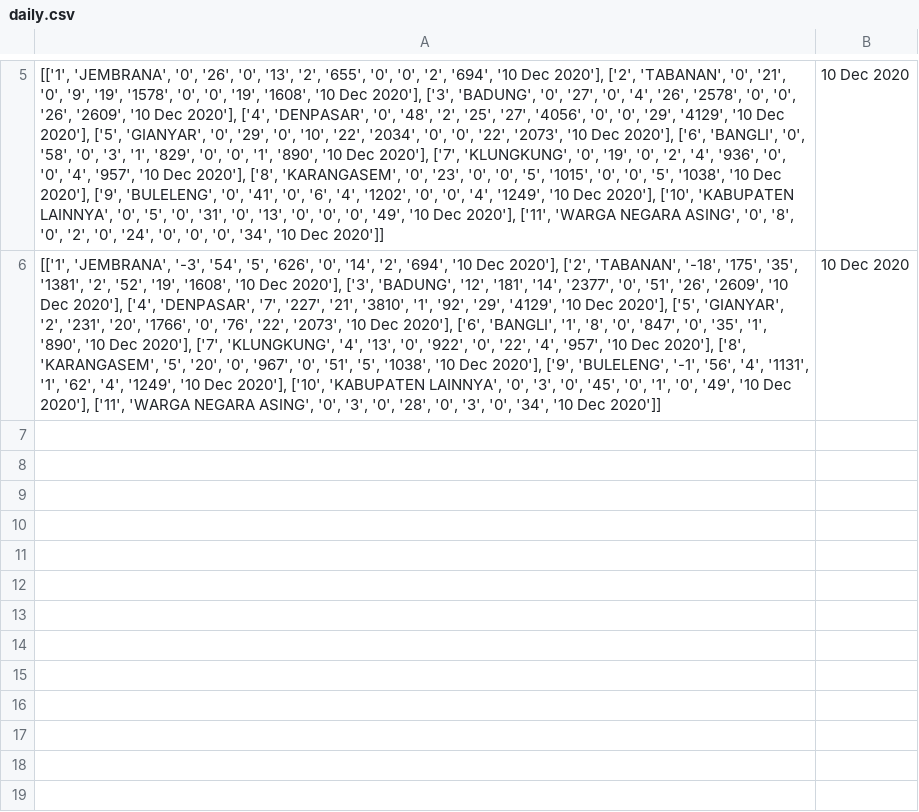
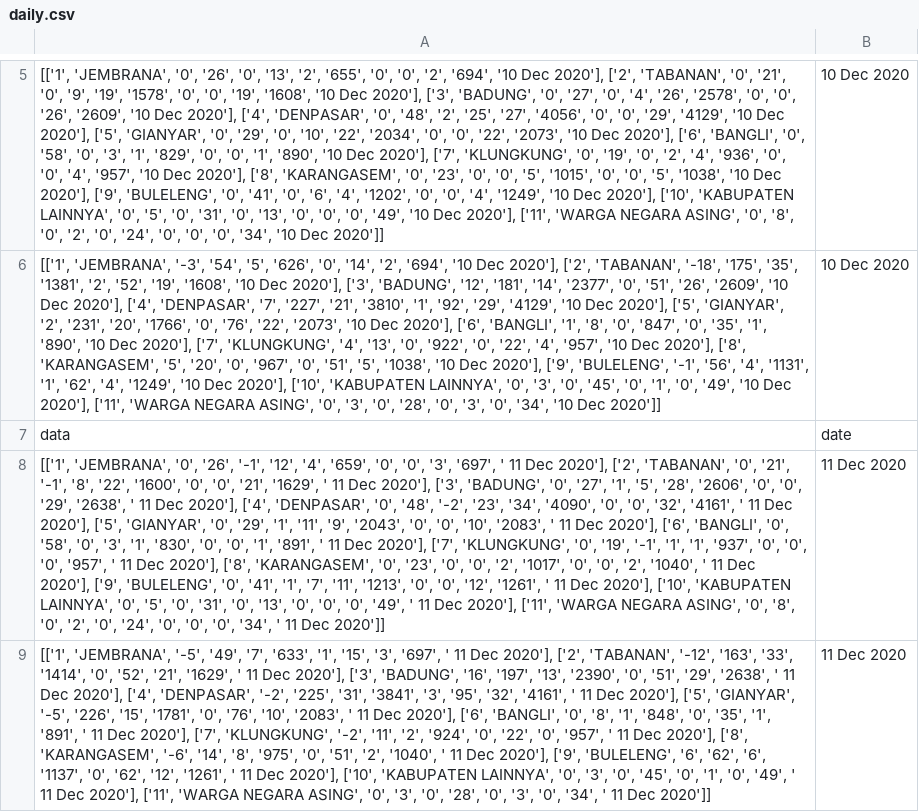
Before and after one commit to Svensone/Web-Scraping, a CSV file: CovidBali/CovidBali/CovidBali/daily.csv, drawn as a sheet; only a part is shown, gaps mark what is left out; the diff names each change by its address in the sheet, - before the commit and + after, or states it on an @@ line.

Commit message:
new daily data added

```diff
--- a/CovidBali/CovidBali/CovidBali/daily.csv
+++ b/CovidBali/CovidBali/CovidBali/daily.csv
+row 7: data | date
+row 8: [['1', 'JEMBRANA', '0', '26', '-1', '12', '4', '659', '0', '0', '3', '697', ' 11 Dec 2020'], ['2', 'TABANAN', '0', '21', '-1', '8', '22', '1600', '0', '0', '21', '1629', ' 11 Dec 2020'], ['3', 'BADUNG', '0', '27', '1', '5', '28', '2606', '0', '0', '29', '2638', ' 11 Dec 2020'], ['4', 'DENPASAR', '0', '48', '-2', '23', '34', '4090', '0', '0', '32', '4161', ' 11 Dec 2020'], ['5', 'GIANYAR', '0', '29', '1', '11', '9', '2043', '0', '0', '10', '2083', ' 11 Dec 2020'], ['6', 'BANGLI', '0', '58', '0', '3', '1', '830', '0', '0', '1', '891', ' 11 Dec 2020'], ['7', 'KLUNGKUNG', '0', '19', '-1', '1', '1', '937', '0', '0', '0', '957', ' 11 Dec 2020'], ['8', 'KARANGASEM', '0', '23', '0', '0', '2', '1017', '0', '0', '2', '1040', ' 11 Dec 2020'], ['9', 'BULELENG', '0', '41', '1', '7', '11', '1213', '0', '0', '12', '1261', ' 11 Dec 2020'], ['10', 'KABUPATEN LAINNYA', '0', '5', '0', '31', '0', '13', '0', '0', '0', '49', ' 11 Dec 2020'], ['11', 'WARGA NEGARA ASING', '0', '8', '0', '2', '0', '24', '0', '0', '0', '34', ' 11 Dec 2020']] | 11 Dec 2020
+row 9: [['1', 'JEMBRANA', '-5', '49', '7', '633', '1', '15', '3', '697', ' 11 Dec 2020'], ['2', 'TABANAN', '-12', '163', '33', '1414', '0', '52', '21', '1629', ' 11 Dec 2020'], ['3', 'BADUNG', '16', '197', '13', '2390', '0', '51', '29', '2638', ' 11 Dec 2020'], ['4', 'DENPASAR', '-2', '225', '31', '3841', '3', '95', '32', '4161', ' 11 Dec 2020'], ['5', 'GIANYAR', '-5', '226', '15', '1781', '0', '76', '10', '2083', ' 11 Dec 2020'], ['6', 'BANGLI', '0', '8', '1', '848', '0', '35', '1', '891', ' 11 Dec 2020'], ['7', 'KLUNGKUNG', '-2', '11', '2', '924', '0', '22', '0', '957', ' 11 Dec 2020'], ['8', 'KARANGASEM', '-6', '14', '8', '975', '0', '51', '2', '1040', ' 11 Dec 2020'], ['9', 'BULELENG', '6', '62', '6', '1137', '0', '62', '12', '1261', ' 11 Dec 2020'], ['10', 'KABUPATEN LAINNYA', '0', '3', '0', '45', '0', '1', '0', '49', ' 11 Dec 2020'], ['11', 'WARGA NEGARA ASING', '0', '3', '0', '28', '0', '3', '0', '34', ' 11 Dec 2020']] | 11 Dec 2020
```
